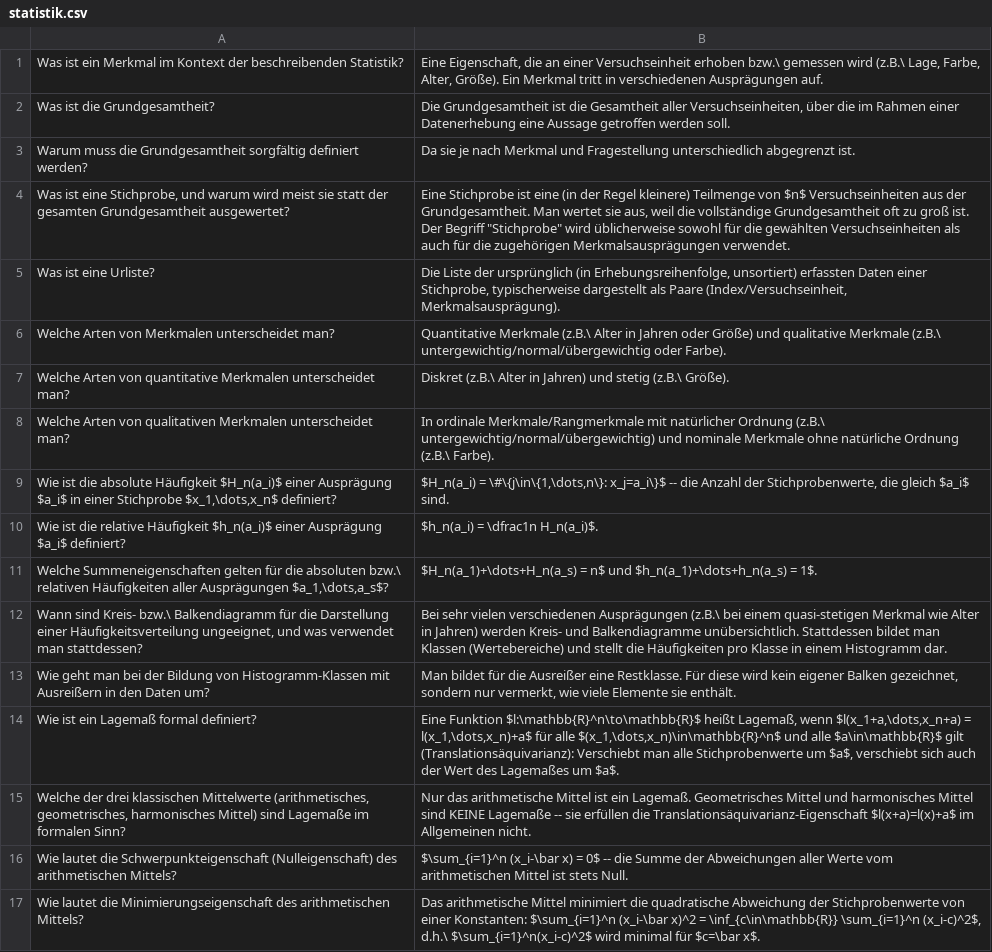
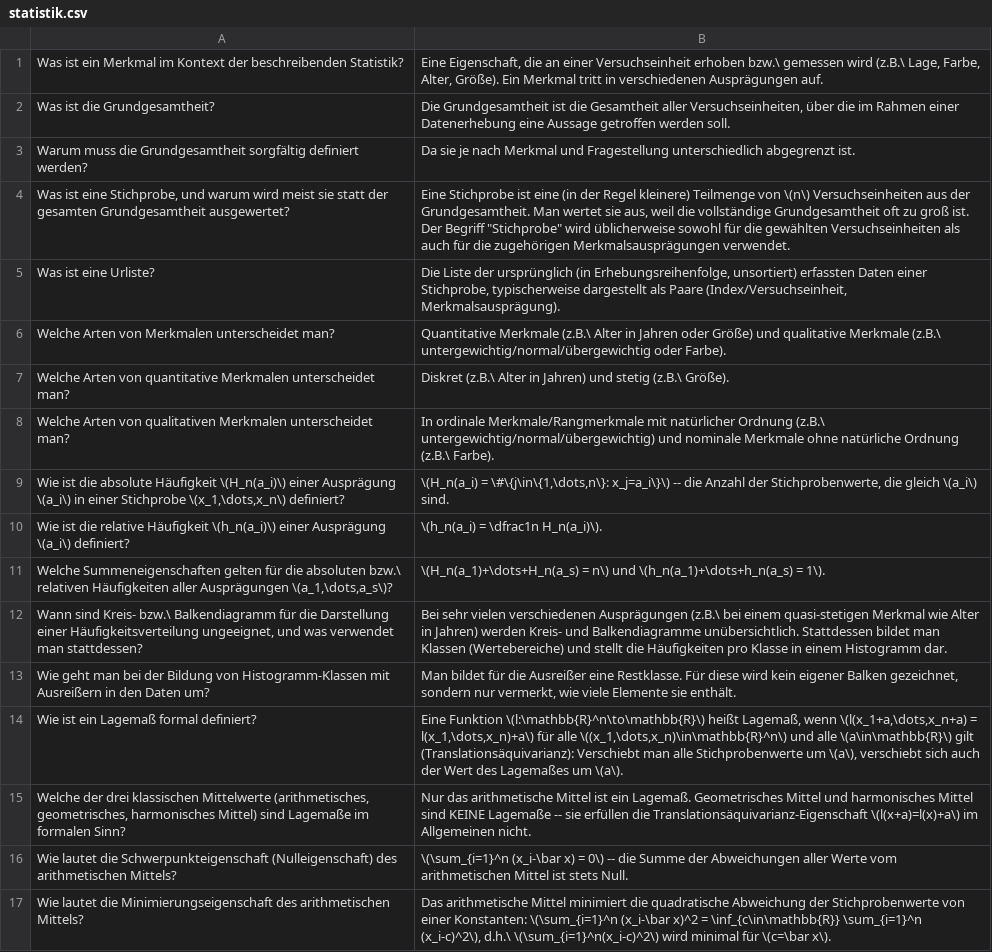
Before and after one commit to liliana-sanfilippo/uni, a CSV file: anki-sync/anki_csv/statistik/statistik.csv, drawn as a sheet; only a part is shown; the diff covers the shown part only.

```diff
--- a/anki-sync/anki_csv/statistik/statistik.csv
+++ b/anki-sync/anki_csv/statistik/statistik.csv
@@ -3,3 +3,3 @@ Was ist die Grundgesamtheit?,"Die Grundgesamtheit ist die Gesamtheit aller Versu
 Warum muss die Grundgesamtheit sorgfältig definiert werden?,Da sie je nach Merkmal und Fragestellung unterschiedlich abgegrenzt ist.
-"Was ist eine Stichprobe, und warum wird meist sie statt der gesamten Grundgesamtheit ausgewertet?","Eine Stichprobe ist eine (in der Regel kleinere) Teilmenge von $n$ Versuchseinheiten aus der Grundgesamtheit. Man wertet sie aus, weil die vollständige Grundgesamtheit oft zu groß ist. Der Begriff ""Stichprobe"" wird üblicherweise sowohl für die gewählten Versuchseinheiten als auch für die zugehörigen Merkmalsausprägungen verwendet."
+"Was ist eine Stichprobe, und warum wird meist sie statt der gesamten Grundgesamtheit ausgewertet?","Eine Stichprobe ist eine (in der Regel kleinere) Teilmenge von \(n\) Versuchseinheiten aus der Grundgesamtheit. Man wertet sie aus, weil die vollständige Grundgesamtheit oft zu groß ist. Der Begriff ""Stichprobe"" wird üblicherweise sowohl für die gewählten Versuchseinheiten als auch für die zugehörigen Merkmalsausprägungen verwendet."
 Was ist eine Urliste?,"Die Liste der ursprünglich (in Erhebungsreihenfolge, unsortiert) erfassten Daten einer Stichprobe, typischerweise dargestellt als Paare (Index/Versuchseinheit, Merkmalsausprägung)."
@@ -8,10 +8,10 @@ Welche Arten von quantitative Merkmalen unterscheidet man?,Diskret (z.B.\ Alter
 Welche Arten von qualitativen Merkmalen unterscheidet man?,In ordinale Merkmale/Rangmerkmale mit natürlicher Ordnung (z.B.\ untergewichtig/normal/übergewichtig) und nominale Merkmale ohne natürliche Ordnung (z.B.\ Farbe).
-"Wie ist die absolute Häufigkeit $H_n(a_i)$ einer Ausprägung $a_i$ in einer Stichprobe $x_1,\dots,x_n$ definiert?","$H_n(a_i) = \#\{j\in\{1,\dots,n\}: x_j=a_i\}$ -- die Anzahl der Stichprobenwerte, die gleich $a_i$ sind."
-Wie ist die relative Häufigkeit $h_n(a_i)$ einer Ausprägung $a_i$ definiert?,$h_n(a_i) = \dfrac1n H_n(a_i)$.
-"Welche Summeneigenschaften gelten für die absoluten bzw.\ relativen Häufigkeiten aller Ausprägungen $a_1,\dots,a_s$?",$H_n(a_1)+\dots+H_n(a_s) = n$ und $h_n(a_1)+\dots+h_n(a_s) = 1$.
+"Wie ist die absolute Häufigkeit \(H_n(a_i)\) einer Ausprägung \(a_i\) in einer Stichprobe \(x_1,\dots,x_n\) definiert?","\(H_n(a_i) = \#\{j\in\{1,\dots,n\}: x_j=a_i\}\) -- die Anzahl der Stichprobenwerte, die gleich \(a_i\) sind."
+Wie ist die relative Häufigkeit \(h_n(a_i)\) einer Ausprägung \(a_i\) definiert?,\(h_n(a_i) = \dfrac1n H_n(a_i)\).
+"Welche Summeneigenschaften gelten für die absoluten bzw.\ relativen Häufigkeiten aller Ausprägungen \(a_1,\dots,a_s\)?",\(H_n(a_1)+\dots+H_n(a_s) = n\) und \(h_n(a_1)+\dots+h_n(a_s) = 1\).
 "Wann sind Kreis- bzw.\ Balkendiagramm für die Darstellung einer Häufigkeitsverteilung ungeeignet, und was verwendet man stattdessen?",Bei sehr vielen verschiedenen Ausprägungen (z.B.\ bei einem quasi-stetigen Merkmal wie Alter in Jahren) werden Kreis- und Balkendiagramme unübersichtlich. Stattdessen bildet man Klassen (Wertebereiche) und stellt die Häufigkeiten pro Klasse in einem Histogramm dar.
 Wie geht man bei der Bildung von Histogramm-Klassen mit Ausreißern in den Daten um?,"Man bildet für die Ausreißer eine Restklasse. Für diese wird kein eigener Balken gezeichnet, sondern nur vermerkt, wie viele Elemente sie enthält."
-Wie ist ein Lagemaß formal definiert?,"Eine Funktion $l:\mathbb{R}^n\to\mathbb{R}$ heißt Lagemaß, wenn $l(x_1+a,\dots,x_n+a) = l(x_1,\dots,x_n)+a$ für alle $(x_1,\dots,x_n)\in\mathbb{R}^n$ und alle $a\in\mathbb{R}$ gilt (Translationsäquivarianz): Verschiebt man alle Stichprobenwerte um $a$, verschiebt sich auch der Wert des Lagemaßes um $a$."
-"Welche der drei klassischen Mittelwerte (arithmetisches, geometrisches, harmonisches Mittel) sind Lagemaße im formalen Sinn?",Nur das arithmetische Mittel ist ein Lagemaß. Geometrisches Mittel und harmonisches Mittel sind KEINE Lagemaße -- sie erfüllen die Translationsäquivarianz-Eigenschaft $l(x+a)=l(x)+a$ im Allgemeinen nicht.
-Wie lautet die Schwerpunkteigenschaft (Nulleigenschaft) des arithmetischen Mittels?,$\sum_{i=1}^n (x_i-\bar x) = 0$ -- die Summe der Abweichungen aller Werte vom arithmetischen Mittel ist stets Null.
-Wie lautet die Minimierungseigenschaft des arithmetischen Mittels?,"Das arithmetische Mittel minimiert die quadratische Abweichung der Stichprobenwerte von einer Konstanten: $\sum_{i=1}^n (x_i-\bar x)^2 = \inf_{c\in\mathbb{R}} \sum_{i=1}^n (x_i-c)^2$, d.h.\ $\sum_{i=1}^n(x_i-c)^2$ wird minimal für $c=\bar x$."
+Wie ist ein Lagemaß formal definiert?,"Eine Funktion \(l:\mathbb{R}^n\to\mathbb{R}\) heißt Lagemaß, wenn \(l(x_1+a,\dots,x_n+a) = l(x_1,\dots,x_n)+a\) für alle \((x_1,\dots,x_n)\in\mathbb{R}^n\) und alle \(a\in\mathbb{R}\) gilt (Translationsäquivarianz): Verschiebt man alle Stichprobenwerte um \(a\), verschiebt sich auch der Wert des Lagemaßes um \(a\)."
+"Welche der drei klassischen Mittelwerte (arithmetisches, geometrisches, harmonisches Mittel) sind Lagemaße im formalen Sinn?",Nur das arithmetische Mittel ist ein Lagemaß. Geometrisches Mittel und harmonisches Mittel sind KEINE Lagemaße -- sie erfüllen die Translationsäquivarianz-Eigenschaft \(l(x+a)=l(x)+a\) im Allgemeinen nicht.
+Wie lautet die Schwerpunkteigenschaft (Nulleigenschaft) des arithmetischen Mittels?,\(\sum_{i=1}^n (x_i-\bar x) = 0\) -- die Summe der Abweichungen aller Werte vom arithmetischen Mittel ist stets Null.
+Wie lautet die Minimierungseigenschaft des arithmetischen Mittels?,"Das arithmetische Mittel minimiert die quadratische Abweichung der Stichprobenwerte von einer Konstanten: \(\sum_{i=1}^n (x_i-\bar x)^2 = \inf_{c\in\mathbb{R}} \sum_{i=1}^n (x_i-c)^2\), d.h.\ \(\sum_{i=1}^n(x_i-c)^2\) wird minimal für \(c=\bar x\)."
```
Also changed, not shown: 40 edited cells elsewhere in this file, anki-sync/anki_csv/statistik/erwartungswerte.csv, anki-sync/anki_csv/statistik/mengen.csv, 13 other files.
